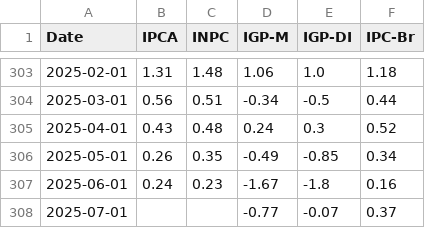
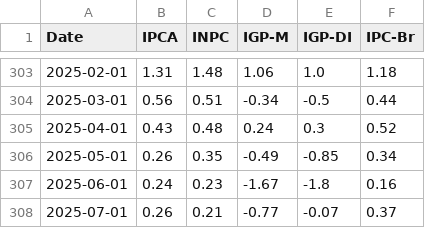
Before and after one commit to cxmedsenior/automatizacao, a CSV file: dados_tratados.csv, drawn as a sheet; only a part is shown, gaps mark what is left out.

```diff
--- a/dados_tratados.csv
+++ b/dados_tratados.csv
@@ -307,2 +307,2 @@ Date,IPCA,INPC,IGP-M,IGP-DI,IPC-Br
 2025-06-01,0.24,0.23,-1.67,-1.8,0.16
-2025-07-01,,,-0.77,-0.07,0.37
+2025-07-01,0.26,0.21,-0.77,-0.07,0.37
```
